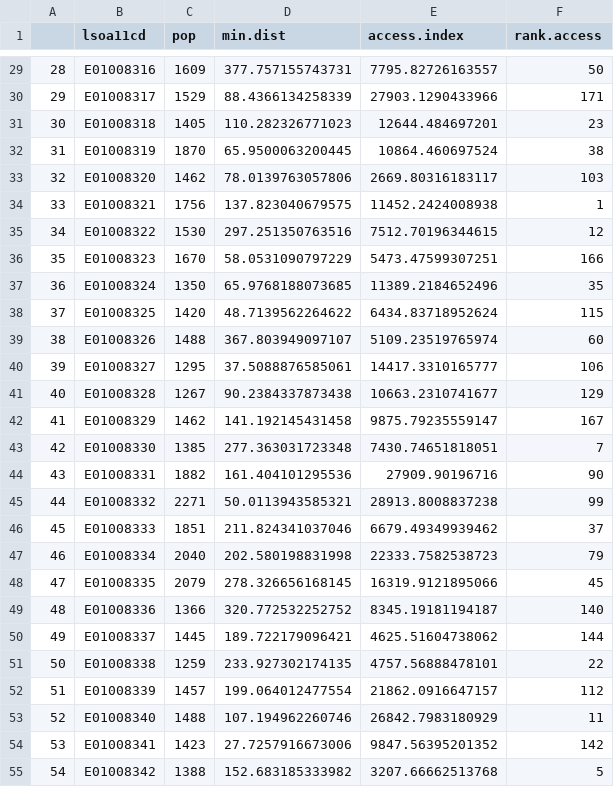
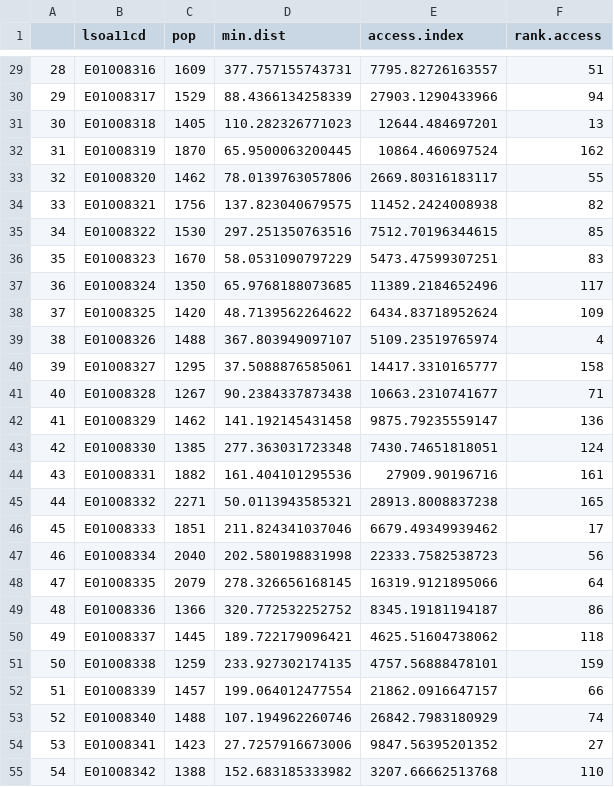
Before and after one commit to turingChallenge/Data, a CSV file: access stats.csv, drawn as a sheet; only a part is shown, gaps mark what is left out; the diff covers the shown part only.

```diff
--- a/access stats.csv
+++ b/access stats.csv
@@ -29,27 +29,27 @@
-"28","E01008316",1609,377.757155743731,7795.82726163557,50
-"29","E01008317",1529,88.4366134258339,27903.1290433966,171
-"30","E01008318",1405,110.282326771023,12644.484697201,23
-"31","E01008319",1870,65.9500063200445,10864.460697524,38
-"32","E01008320",1462,78.0139763057806,2669.80316183117,103
-"33","E01008321",1756,137.823040679575,11452.2424008938,1
-"34","E01008322",1530,297.251350763516,7512.70196344615,12
-"35","E01008323",1670,58.0531090797229,5473.47599307251,166
-"36","E01008324",1350,65.9768188073685,11389.2184652496,35
-"37","E01008325",1420,48.7139562264622,6434.83718952624,115
-"38","E01008326",1488,367.803949097107,5109.23519765974,60
-"39","E01008327",1295,37.5088876585061,14417.3310165777,106
-"40","E01008328",1267,90.2384337873438,10663.2310741677,129
-"41","E01008329",1462,141.192145431458,9875.79235559147,167
-"42","E01008330",1385,277.363031723348,7430.74651818051,7
-"43","E01008331",1882,161.404101295536,27909.90196716,90
-"44","E01008332",2271,50.0113943585321,28913.8008837238,99
-"45","E01008333",1851,211.824341037046,6679.49349939462,37
-"46","E01008334",2040,202.580198831998,22333.7582538723,79
-"47","E01008335",2079,278.326656168145,16319.9121895066,45
-"48","E01008336",1366,320.772532252752,8345.19181194187,140
-"49","E01008337",1445,189.722179096421,4625.51604738062,144
-"50","E01008338",1259,233.927302174135,4757.56888478101,22
-"51","E01008339",1457,199.064012477554,21862.0916647157,112
-"52","E01008340",1488,107.194962260746,26842.7983180929,11
-"53","E01008341",1423,27.7257916673006,9847.56395201352,142
-"54","E01008342",1388,152.683185333982,3207.66662513768,5
+"28","E01008316",1609,377.757155743731,7795.82726163557,51
+"29","E01008317",1529,88.4366134258339,27903.1290433966,94
+"30","E01008318",1405,110.282326771023,12644.484697201,13
+"31","E01008319",1870,65.9500063200445,10864.460697524,162
+"32","E01008320",1462,78.0139763057806,2669.80316183117,55
+"33","E01008321",1756,137.823040679575,11452.2424008938,82
+"34","E01008322",1530,297.251350763516,7512.70196344615,85
+"35","E01008323",1670,58.0531090797229,5473.47599307251,83
+"36","E01008324",1350,65.9768188073685,11389.2184652496,117
+"37","E01008325",1420,48.7139562264622,6434.83718952624,109
+"38","E01008326",1488,367.803949097107,5109.23519765974,4
+"39","E01008327",1295,37.5088876585061,14417.3310165777,158
+"40","E01008328",1267,90.2384337873438,10663.2310741677,71
+"41","E01008329",1462,141.192145431458,9875.79235559147,136
+"42","E01008330",1385,277.363031723348,7430.74651818051,124
+"43","E01008331",1882,161.404101295536,27909.90196716,161
+"44","E01008332",2271,50.0113943585321,28913.8008837238,165
+"45","E01008333",1851,211.824341037046,6679.49349939462,17
+"46","E01008334",2040,202.580198831998,22333.7582538723,56
+"47","E01008335",2079,278.326656168145,16319.9121895066,64
+"48","E01008336",1366,320.772532252752,8345.19181194187,86
+"49","E01008337",1445,189.722179096421,4625.51604738062,118
+"50","E01008338",1259,233.927302174135,4757.56888478101,159
+"51","E01008339",1457,199.064012477554,21862.0916647157,66
+"52","E01008340",1488,107.194962260746,26842.7983180929,74
+"53","E01008341",1423,27.7257916673006,9847.56395201352,27
+"54","E01008342",1388,152.683185333982,3207.66662513768,110
```
Also changed, not shown: 147 edited cells elsewhere in this file, newcastle_green_lsoas_intersects.csv, 2 other files.
